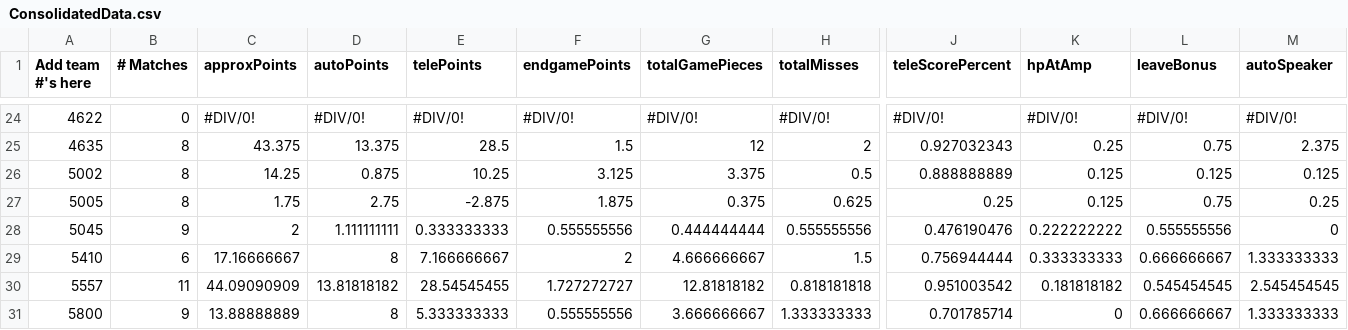
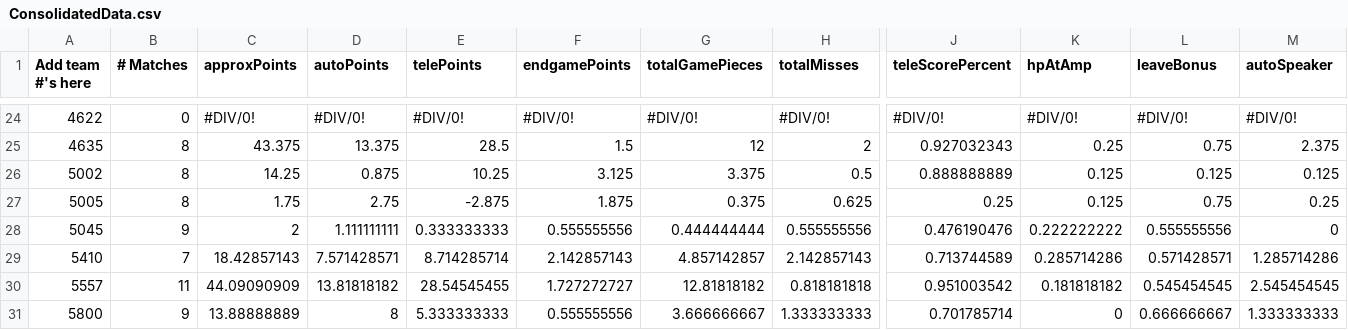
Before and after one commit to btmartin/btmartin.github.io, a CSV file: Scouting/ConsolidatedData.csv, drawn as a sheet; only a part is shown, gaps mark what is left out; the diff covers the shown part only; the diff names each change by its address in the sheet, - before the commit and + after, or states it on an @@ line.

```diff
--- a/Scouting/ConsolidatedData.csv
+++ b/Scouting/ConsolidatedData.csv
-B29 (# Matches): 6
+B29 (# Matches): 7
-C29 (approxPoints): 17.16666667
+C29 (approxPoints): 18.42857143
-D29 (autoPoints): 8
+D29 (autoPoints): 7.571428571
-E29 (telePoints): 7.166666667
+E29 (telePoints): 8.714285714
-F29 (endgamePoints): 2
+F29 (endgamePoints): 2.142857143
-G29 (totalGamePieces): 4.666666667
+G29 (totalGamePieces): 4.857142857
-H29 (totalMisses): 1.5
+H29 (totalMisses): 2.142857143
-J29 (teleScorePercent): 0.756944444
+J29 (teleScorePercent): 0.713744589
-K29 (hpAtAmp): 0.333333333
+K29 (hpAtAmp): 0.285714286
-L29 (leaveBonus): 0.666666667
+L29 (leaveBonus): 0.571428571
-M29 (autoSpeaker): 1.333333333
+M29 (autoSpeaker): 1.285714286
```
Also changed, not shown: 12 edited cells elsewhere in this file, Scouting/ScoutingData.csv.
